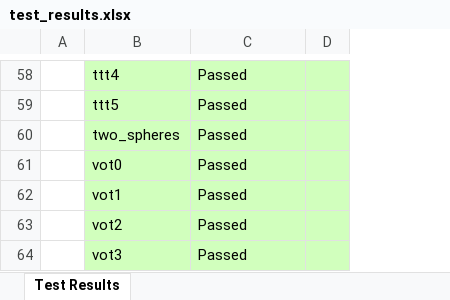
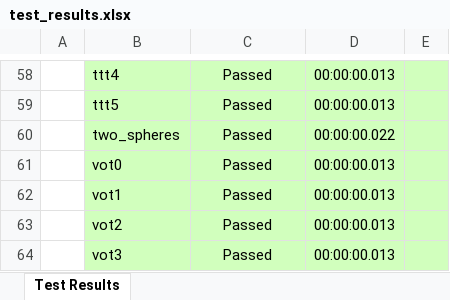
Before and after one commit to gcherchi/FastAndRobustMeshArrangements, an Excel workbook: test_results.xlsx, sheet Test Results, drawn as a sheet; only a part is shown, gaps mark what is left out; values as stored, in another font and other column widths than the file's, no borders; the diff covers the shown part only; the diff names each change by its address in the sheet, - before the commit and + after, or states it on an @@ line.

Commit message:
Code cleaning and parallelism on
Also adding time into results

```diff
--- a/test_results.xlsx (sheet Test Results)
+++ b/test_results.xlsx (sheet Test Results)
+column D, rows 58-64: 00:00:00.013 | 00:00:00.013 | 00:00:00.022 | 00:00:00.013 | 00:00:00.013 | 00:00:00.013 | 00:00:00.013
-C58:C64 alignment: left
+C58:C64 alignment: center
```
Also changed, not shown: cell formats elsewhere in this sheet, 5 other files.
